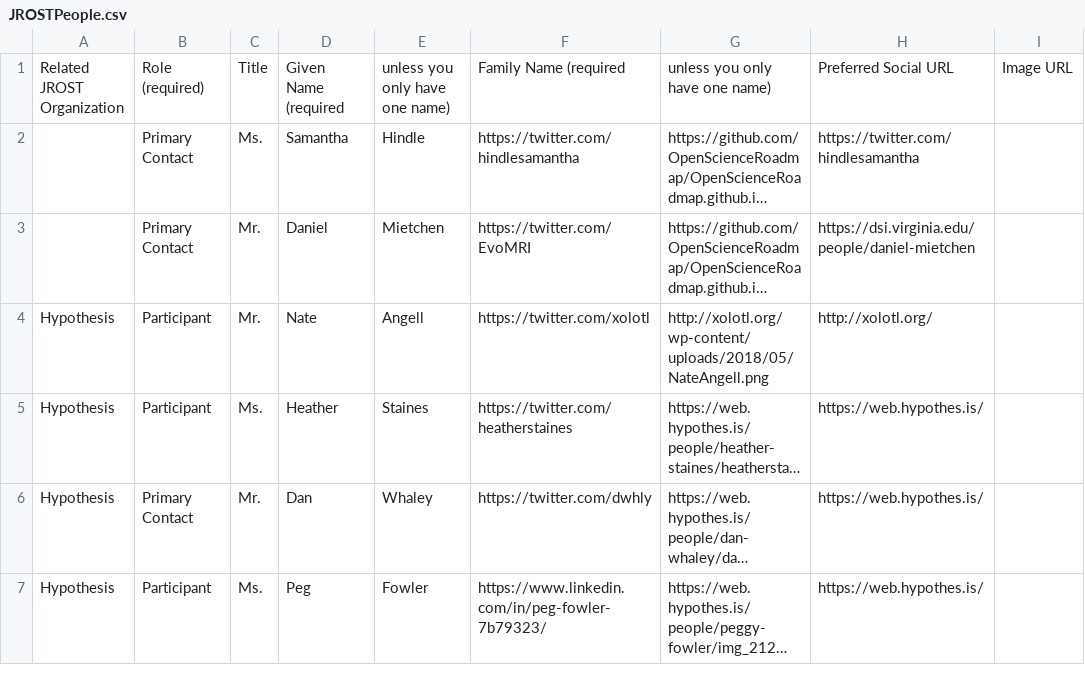
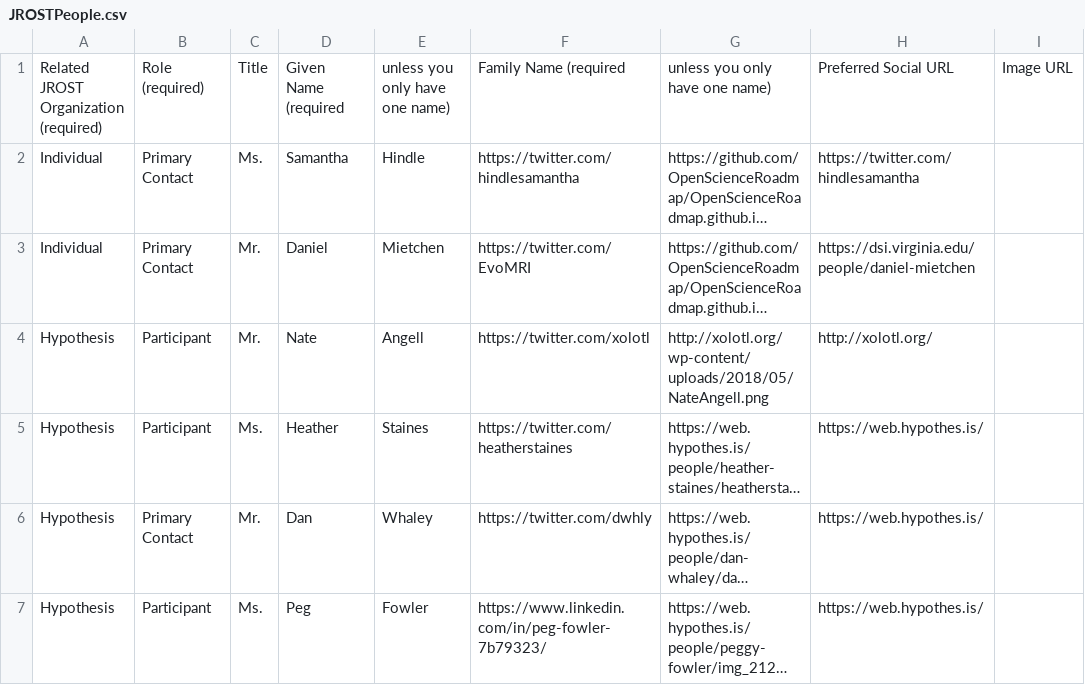
Before and after one commit to OpenScienceRoadmap/jrost, a CSV file: JROSTPeople.csv, drawn as a sheet; only a part is shown; long unchanged cells end in …; the diff names each change by its address in the sheet, - before the commit and + after, or states it on an @@ line.

Commit message:
providing missing data for individuals

```diff
--- a/JROSTPeople.csv
+++ b/JROSTPeople.csv
-A1: Related JROST Organization
+A1: Related JROST Organization (required)
-A2:A3: (empty)
+A2:A3: Individual
```
